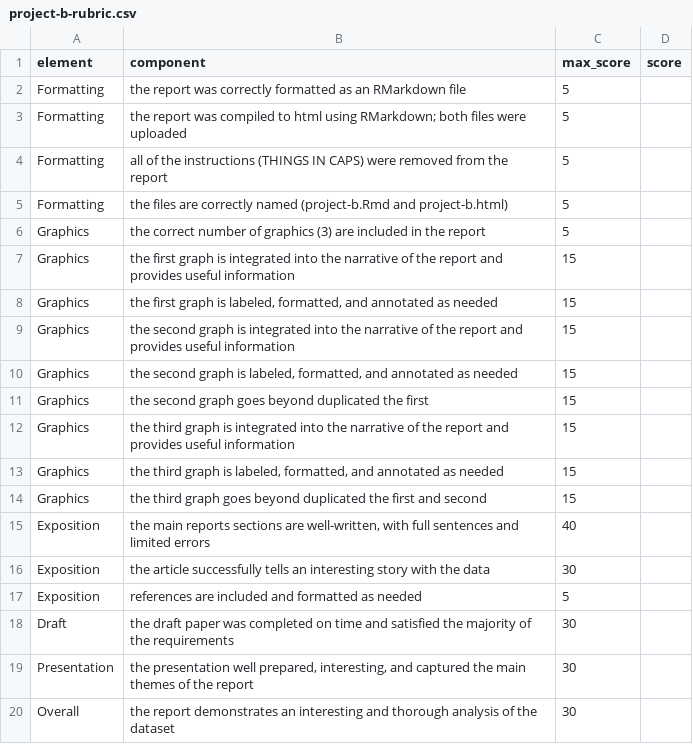
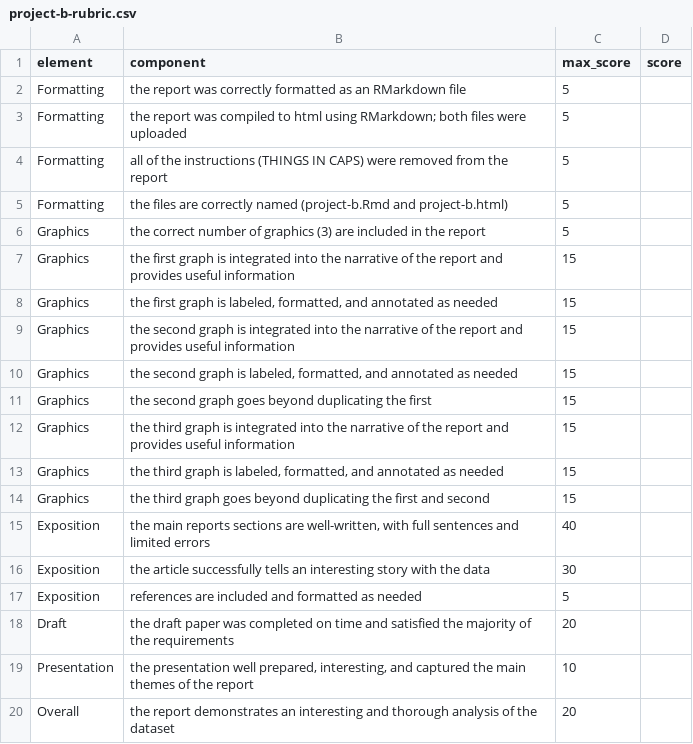
Before and after one commit to statsmaths/stat209, a CSV file: projects/project-b-rubric.csv, drawn as a sheet.

Commit message:
Update project-b-rubric.csv

```diff
--- a/projects/project-b-rubric.csv
+++ b/projects/project-b-rubric.csv
@@ -10,6 +10,6 @@ Graphics,the second graph is integrated into the narrative of the report and pro
 Graphics,"the second graph is labeled, formatted, and annotated as needed",15,
-Graphics,the second graph goes beyond duplicated the first,15,
+Graphics,the second graph goes beyond duplicating the first,15,
 Graphics,the third graph is integrated into the narrative of the report and provides useful information,15,
 Graphics,"the third graph is labeled, formatted, and annotated as needed",15,
-Graphics,the third graph goes beyond duplicated the first and second,15,
+Graphics,the third graph goes beyond duplicating the first and second,15,
 Exposition,"the main reports sections are well-written, with full sentences and limited errors",40,
@@ -17,4 +17,4 @@ Exposition,the article successfully tells an interesting story with the data,30,
 Exposition,references are included and formatted as needed,5,
-Draft,"the draft paper was completed on time and satisfied the majority of the requirements",30,
-Presentation,"the presentation well prepared, interesting, and captured the main themes of the report",30,
-Overall,the report demonstrates an interesting and thorough analysis of the dataset,30,
+Draft,"the draft paper was completed on time and satisfied the majority of the requirements",20,
+Presentation,"the presentation well prepared, interesting, and captured the main themes of the report",10,
+Overall,the report demonstrates an interesting and thorough analysis of the dataset,20,
```
